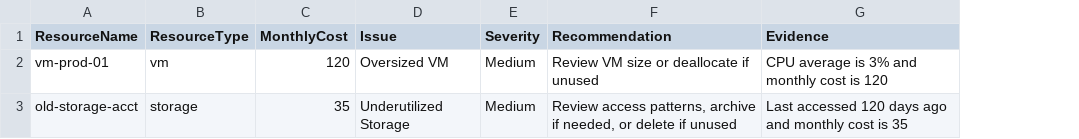
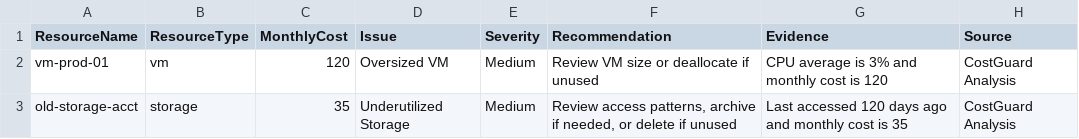
Before and after one commit to brook-kassa/CostGuard, a CSV file: findings.csv, drawn as a sheet; the diff names each change by its address in the sheet, - before the commit and + after, or states it on an @@ line.

Commit message:
Added source field to findings report

```diff
--- a/findings.csv
+++ b/findings.csv
+column H (Source), rows 2-3: CostGuard Analysis | CostGuard Analysis
```
Also changed, not shown: 1 other file.
